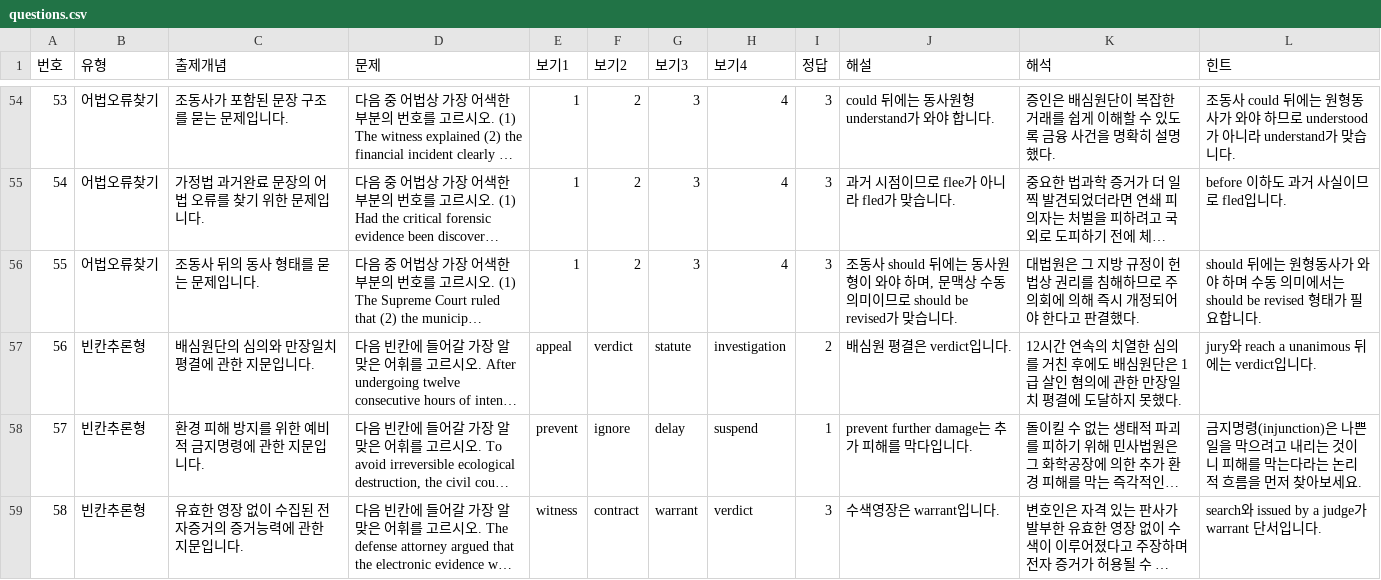
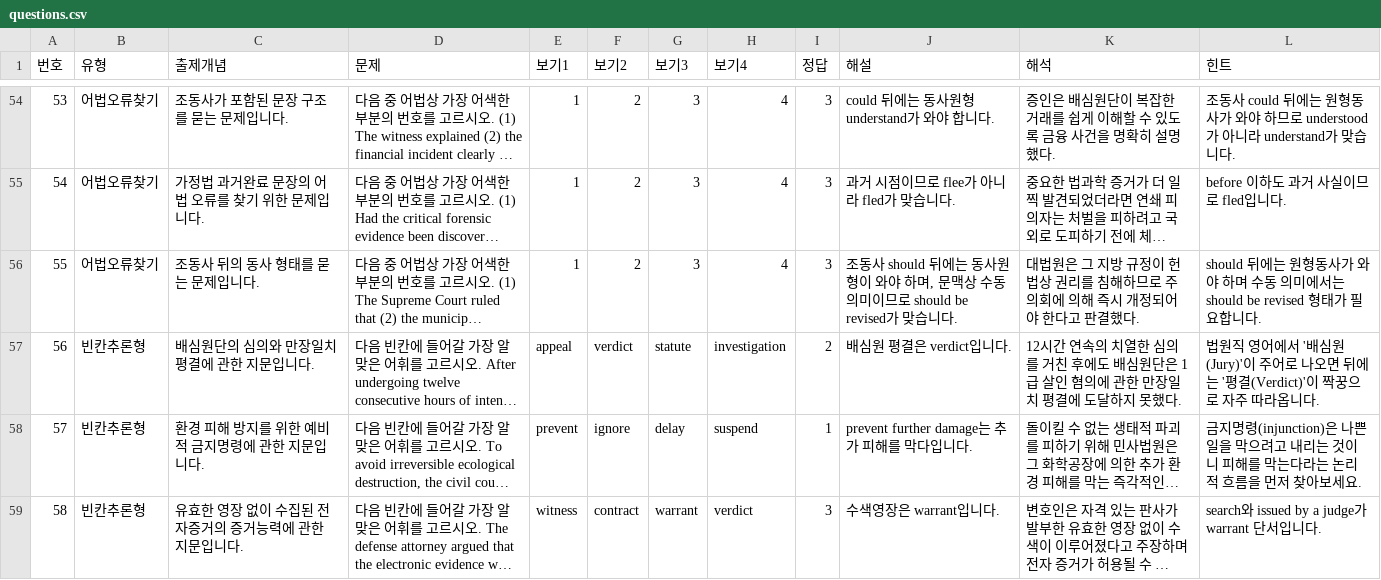
Before and after one commit to davidhor2026/law-english, a CSV file: questions.csv, drawn as a sheet; only a part is shown, gaps mark what is left out; long unchanged cells end in …; the diff names each change by its address in the sheet, - before the commit and + after, or states it on an @@ line.

Commit message:
Update questions.csv

```diff
--- a/questions.csv
+++ b/questions.csv
-L57 (힌트): jury와 reach a unanimous 뒤에는 verdict입니다…
+L57 (힌트): 법원직 영어에서 '배심원(Jury)'이 주어로 나오면 뒤에는 '평결(Verdict)'이 짝꿍으로 자주 따라옵니다…
```
